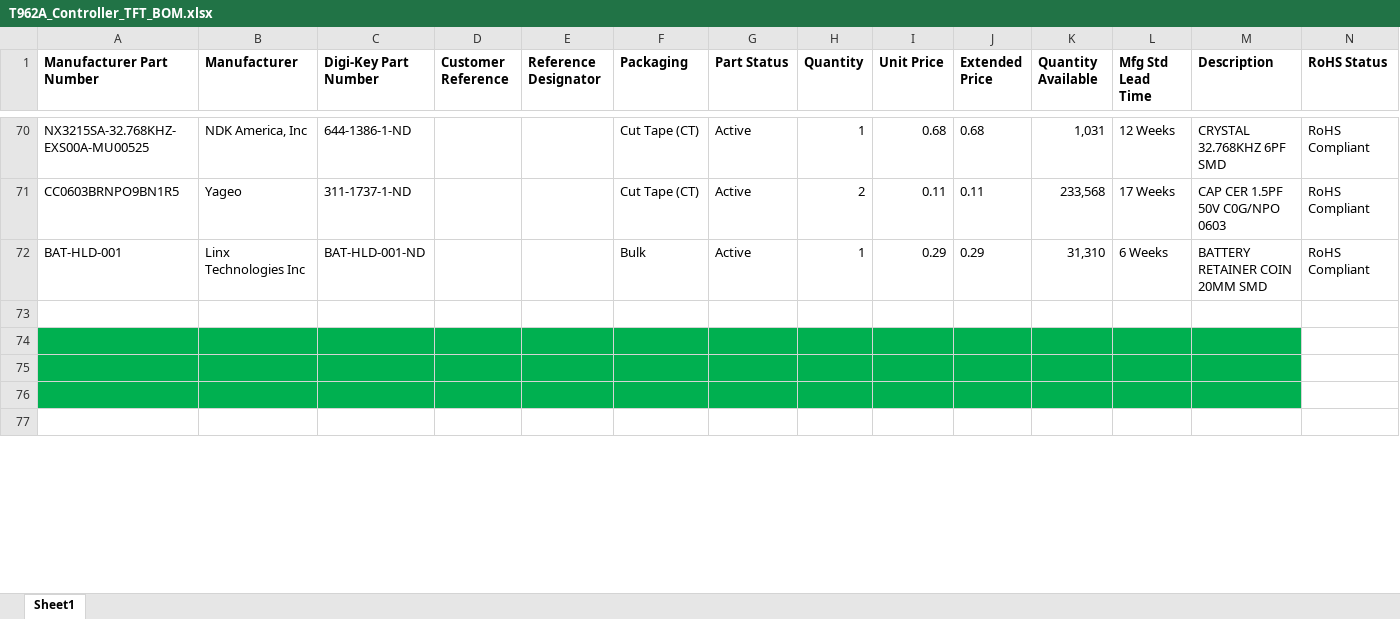
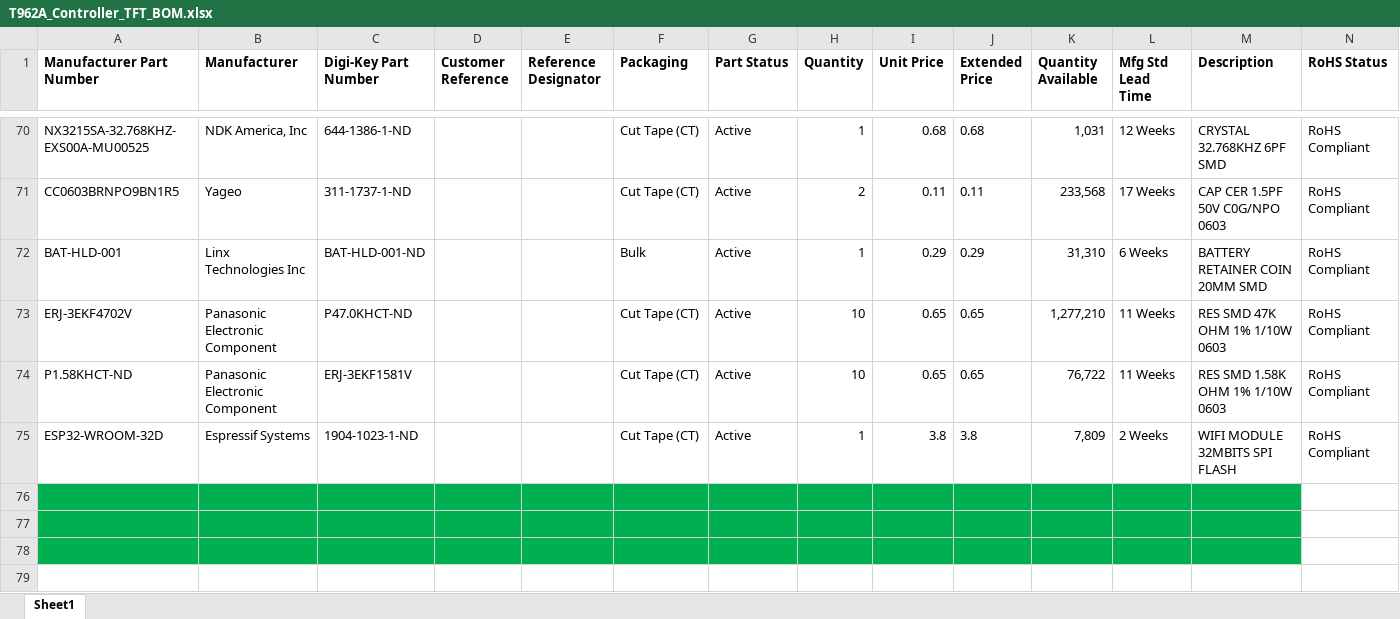
Before and after one commit to MikePhillyFlyers/T962A_Controller_TFT, an Excel workbook: BOM/T962A_Controller_TFT_BOM.xlsx, sheet Sheet1, drawn as a sheet; only a part is shown, gaps mark what is left out; values as stored, in another font and other column widths than the file's, no borders; removed rows and columns are numbered as before the commit, all else as after; rows hold the shown columns only; the diff covers the shown part only; the diff names each change by its address in the sheet, - before the commit and + after, or states it on an @@ line.

Commit message:
updated BOM for latest board revision
updated to include updates to current board rev
(ESP32 wifi module, and resistors for 7.0" tft if installed)

```diff
--- a/BOM/T962A_Controller_TFT_BOM.xlsx (sheet Sheet1)
+++ b/BOM/T962A_Controller_TFT_BOM.xlsx (sheet Sheet1)
+row 73: ERJ-3EKF4702V | Panasonic Electronic Component | P47.0KHCT-ND |  |  | Cut Tape (CT) | Active | 10 | 0.65 | 0.65 | 1,277,210 | 11 Weeks | RES SMD 47K OHM 1% 1/10W 0603 | RoHS Compliant
+row 74: P1.58KHCT-ND | Panasonic Electronic Component | ERJ-3EKF1581V |  |  | Cut Tape (CT) | Active | 10 | 0.65 | 0.65 | 76,722 | 11 Weeks | RES SMD 1.58K OHM 1% 1/10W 0603 | RoHS Compliant
+row 75: ESP32-WROOM-32D | Espressif Systems | 1904-1023-1-ND |  |  | Cut Tape (CT) | Active | 1 | 3.8 | 3.8 | 7,809 | 2 Weeks | WIFI MODULE 32MBITS SPI FLASH | RoHS Compliant
-A76:M76 fill: none
+A76:M76 fill: #00B050
-A79:M79 fill: #00B050
+A79:M79 fill: none
-row 77: (empty)
```
Also changed, not shown: 3 added rows, 1 removed row, 2 edited cells and merged cells elsewhere in this sheet.
